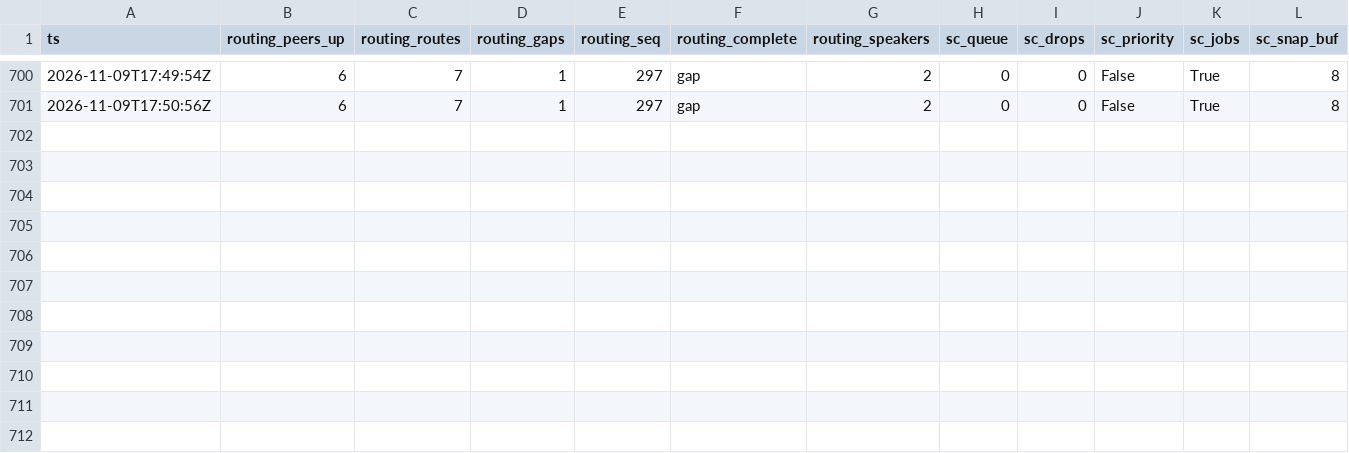
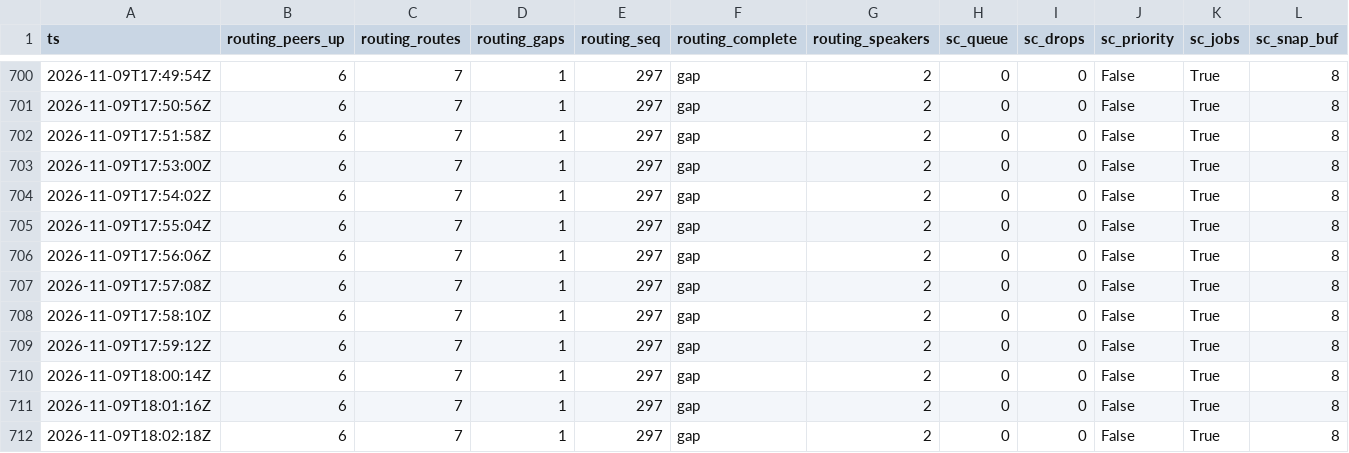
Before and after one commit to g-arjuna/bonsai, a CSV file: docs/merger/evidence/2026-11-09-bn009-soak-full/soak-metrics.csv, drawn as a sheet; only a part is shown, gaps mark what is left out; rows hold the shown columns only; the diff names each change by its address in the sheet, - before the commit and + after, or states it on an @@ line.

```diff
--- a/docs/merger/evidence/2026-11-09-bn009-soak-full/soak-metrics.csv
+++ b/docs/merger/evidence/2026-11-09-bn009-soak-full/soak-metrics.csv
+row 702: 2026-11-09T17:51:58Z | 6 | 7 | 1 | 297 | gap | 2 | 0 | 0 | False | True | 8
+row 703: 2026-11-09T17:53:00Z | 6 | 7 | 1 | 297 | gap | 2 | 0 | 0 | False | True | 8
+row 704: 2026-11-09T17:54:02Z | 6 | 7 | 1 | 297 | gap | 2 | 0 | 0 | False | True | 8
+row 705: 2026-11-09T17:55:04Z | 6 | 7 | 1 | 297 | gap | 2 | 0 | 0 | False | True | 8
+row 706: 2026-11-09T17:56:06Z | 6 | 7 | 1 | 297 | gap | 2 | 0 | 0 | False | True | 8
+row 707: 2026-11-09T17:57:08Z | 6 | 7 | 1 | 297 | gap | 2 | 0 | 0 | False | True | 8
+row 708: 2026-11-09T17:58:10Z | 6 | 7 | 1 | 297 | gap | 2 | 0 | 0 | False | True | 8
+row 709: 2026-11-09T17:59:12Z | 6 | 7 | 1 | 297 | gap | 2 | 0 | 0 | False | True | 8
+row 710: 2026-11-09T18:00:14Z | 6 | 7 | 1 | 297 | gap | 2 | 0 | 0 | False | True | 8
+row 711: 2026-11-09T18:01:16Z | 6 | 7 | 1 | 297 | gap | 2 | 0 | 0 | False | True | 8
+row 712: 2026-11-09T18:02:18Z | 6 | 7 | 1 | 297 | gap | 2 | 0 | 0 | False | True | 8
```
Also changed, not shown: 2 other files.
